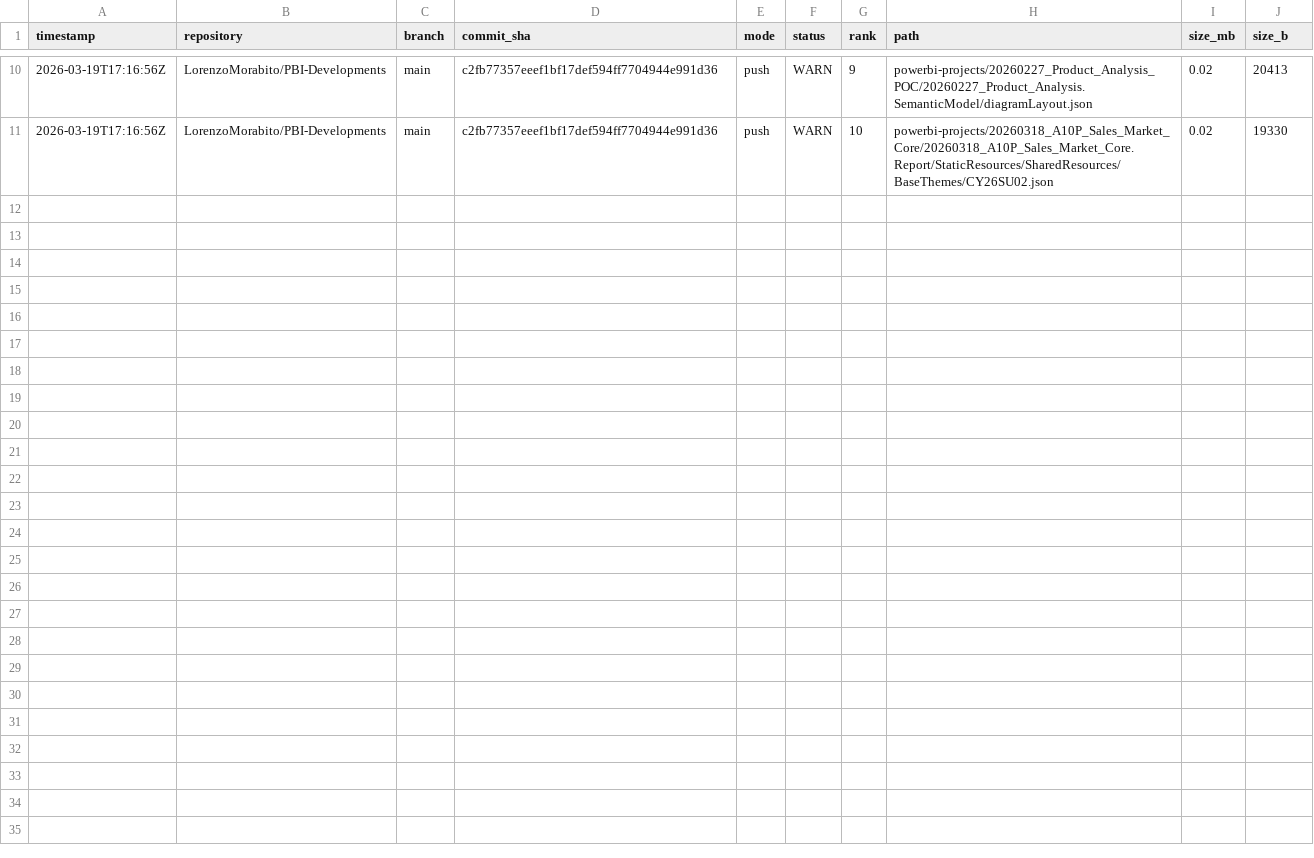
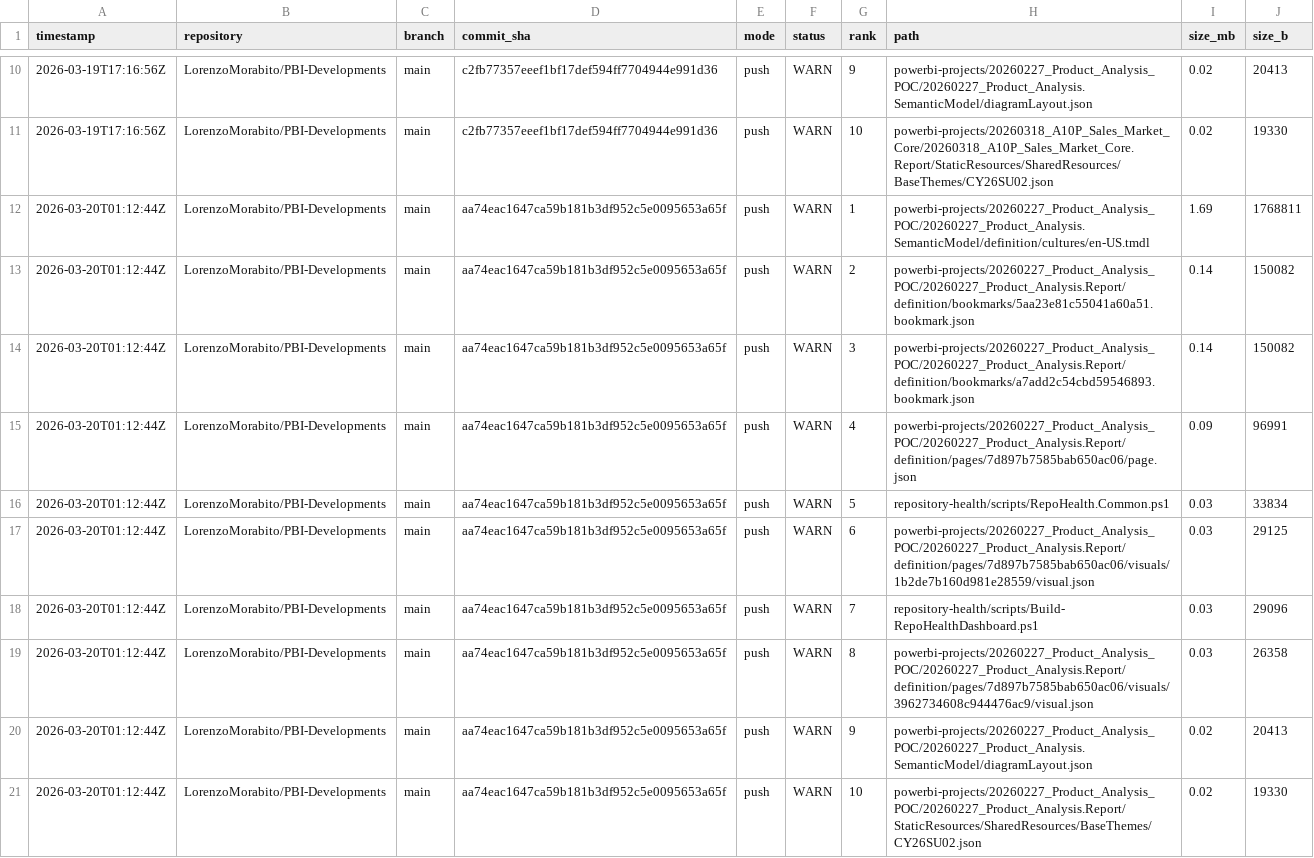
Before and after one commit to LorenzoMorabito/PBI-Developments, a CSV file: repository-health/history/top-files-history.csv, drawn as a sheet; only a part is shown, gaps mark what is left out; the diff names each change by its address in the sheet, - before the commit and + after, or states it on an @@ line.

```diff
--- a/repository-health/history/top-files-history.csv
+++ b/repository-health/history/top-files-history.csv
+row 12: 2026-03-20T01:12:44Z | LorenzoMorabito/PBI-Developments | main | aa74eac1647ca59b181b3df952c5e0095653a65f | push | WARN | 1 | powerbi-projects/20260227_Product_Analysis_POC/20260227_Product_Analysis.SemanticModel/definition/cultures/en-US.tmdl | 1.69 | 1768811
+row 13: 2026-03-20T01:12:44Z | LorenzoMorabito/PBI-Developments | main | aa74eac1647ca59b181b3df952c5e0095653a65f | push | WARN | 2 | powerbi-projects/20260227_Product_Analysis_POC/20260227_Product_Analysis.Report/definition/bookmarks/5aa23e81c55041a60a51.bookmark.json | 0.14 | 150082
+row 14: 2026-03-20T01:12:44Z | LorenzoMorabito/PBI-Developments | main | aa74eac1647ca59b181b3df952c5e0095653a65f | push | WARN | 3 | powerbi-projects/20260227_Product_Analysis_POC/20260227_Product_Analysis.Report/definition/bookmarks/a7add2c54cbd59546893.bookmark.json | 0.14 | 150082
+row 15: 2026-03-20T01:12:44Z | LorenzoMorabito/PBI-Developments | main | aa74eac1647ca59b181b3df952c5e0095653a65f | push | WARN | 4 | powerbi-projects/20260227_Product_Analysis_POC/20260227_Product_Analysis.Report/definition/pages/7d897b7585bab650ac06/page.json | 0.09 | 96991
+row 16: 2026-03-20T01:12:44Z | LorenzoMorabito/PBI-Developments | main | aa74eac1647ca59b181b3df952c5e0095653a65f | push | WARN | 5 | repository-health/scripts/RepoHealth.Common.ps1 | 0.03 | 33834
+row 17: 2026-03-20T01:12:44Z | LorenzoMorabito/PBI-Developments | main | aa74eac1647ca59b181b3df952c5e0095653a65f | push | WARN | 6 | powerbi-projects/20260227_Product_Analysis_POC/20260227_Product_Analysis.Report/definition/pages/7d897b7585bab650ac06/visuals/1b2de7b160d981e28559/visual.json | 0.03 | 29125
+row 18: 2026-03-20T01:12:44Z | LorenzoMorabito/PBI-Developments | main | aa74eac1647ca59b181b3df952c5e0095653a65f | push | WARN | 7 | repository-health/scripts/Build-RepoHealthDashboard.ps1 | 0.03 | 29096
+row 19: 2026-03-20T01:12:44Z | LorenzoMorabito/PBI-Developments | main | aa74eac1647ca59b181b3df952c5e0095653a65f | push | WARN | 8 | powerbi-projects/20260227_Product_Analysis_POC/20260227_Product_Analysis.Report/definition/pages/7d897b7585bab650ac06/visuals/3962734608c944476ac9/visual.json | 0.03 | 26358
+row 20: 2026-03-20T01:12:44Z | LorenzoMorabito/PBI-Developments | main | aa74eac1647ca59b181b3df952c5e0095653a65f | push | WARN | 9 | powerbi-projects/20260227_Product_Analysis_POC/20260227_Product_Analysis.SemanticModel/diagramLayout.json | 0.02 | 20413
+row 21: 2026-03-20T01:12:44Z | LorenzoMorabito/PBI-Developments | main | aa74eac1647ca59b181b3df952c5e0095653a65f | push | WARN | 10 | powerbi-projects/20260227_Product_Analysis_POC/20260227_Product_Analysis.Report/StaticResources/SharedResources/BaseThemes/CY26SU02.json | 0.02 | 19330
```
Also changed, not shown: repository-health/history/metrics-history.csv, 2 other files.
